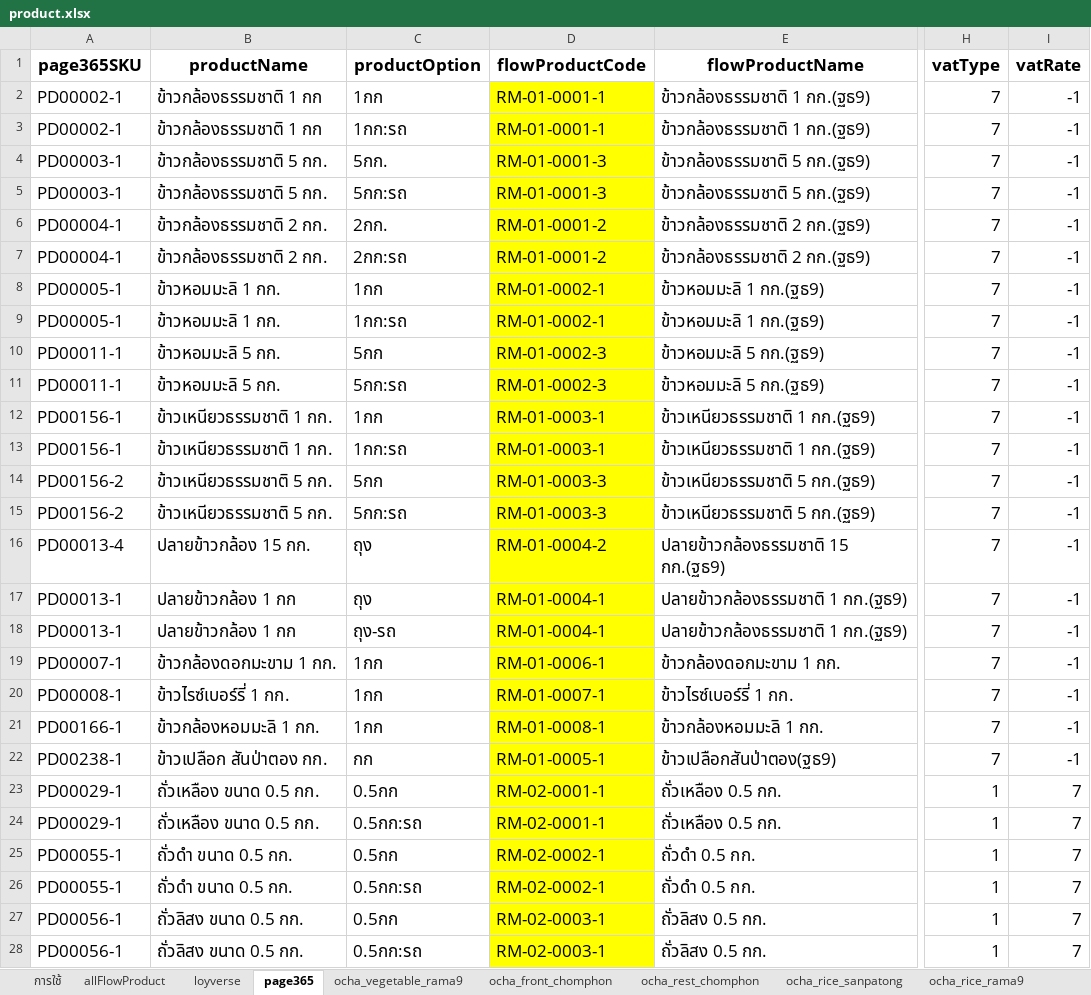
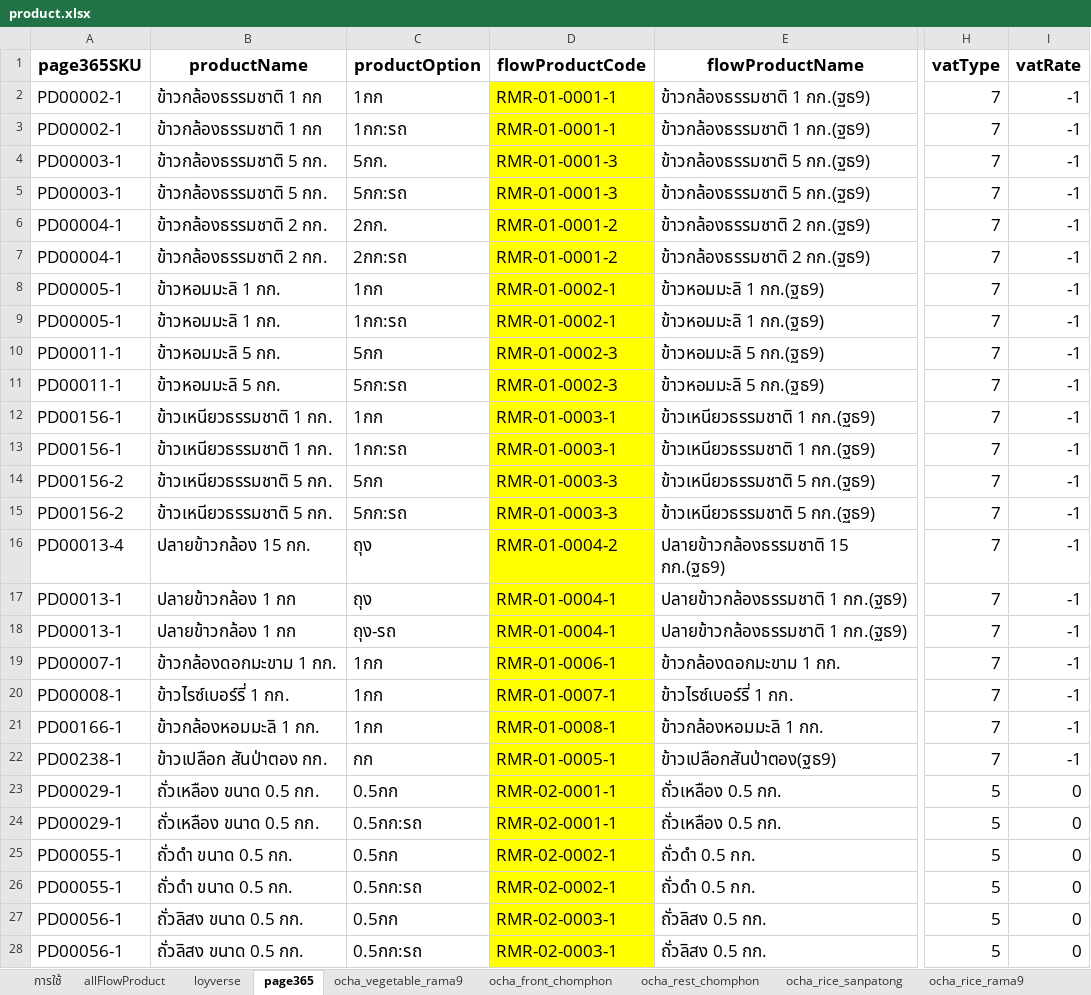
Before and after one commit to yothinn/thamFlowAcc, an Excel workbook: product.xlsx, sheet page365, drawn as a sheet; only a part is shown, gaps mark what is left out; values as stored, in another font and other column widths than the file's, no borders; conditional formats and table styles not drawn; the diff covers the shown part only; the diff names each change by its address in the sheet, - before the commit and + after, or states it on an @@ line.

Commit message:
change product file and comment flowacc

```diff
--- a/product.xlsx (sheet page365)
+++ b/product.xlsx (sheet page365)
-D2:D3 (flowProductCode): RM-01-0001-1
+D2:D3 (flowProductCode): RMR-01-0001-1
-D4:D5 (flowProductCode): RM-01-0001-3
+D4:D5 (flowProductCode): RMR-01-0001-3
-D6:D7 (flowProductCode): RM-01-0001-2
+D6:D7 (flowProductCode): RMR-01-0001-2
-D8:D9 (flowProductCode): RM-01-0002-1
+D8:D9 (flowProductCode): RMR-01-0002-1
-D10:D11 (flowProductCode): RM-01-0002-3
+D10:D11 (flowProductCode): RMR-01-0002-3
-D12:D13 (flowProductCode): RM-01-0003-1
+D12:D13 (flowProductCode): RMR-01-0003-1
-D14:D15 (flowProductCode): RM-01-0003-3
+D14:D15 (flowProductCode): RMR-01-0003-3
-D16 (flowProductCode): RM-01-0004-2
+D16 (flowProductCode): RMR-01-0004-2
-D17:D18 (flowProductCode): RM-01-0004-1
+D17:D18 (flowProductCode): RMR-01-0004-1
-D19 (flowProductCode): RM-01-0006-1
+D19 (flowProductCode): RMR-01-0006-1
-D20 (flowProductCode): RM-01-0007-1
+D20 (flowProductCode): RMR-01-0007-1
-D21 (flowProductCode): RM-01-0008-1
+D21 (flowProductCode): RMR-01-0008-1
-D22 (flowProductCode): RM-01-0005-1
+D22 (flowProductCode): RMR-01-0005-1
-D23:D24 (flowProductCode): RM-02-0001-1
+D23:D24 (flowProductCode): RMR-02-0001-1
-H23:H28 (vatType): 1
+H23:H28 (vatType): 5
-I23:I28 (vatRate): 7
+I23:I28 (vatRate): 0
-D25:D26 (flowProductCode): RM-02-0002-1
+D25:D26 (flowProductCode): RMR-02-0002-1
-D27:D28 (flowProductCode): RM-02-0003-1
+D27:D28 (flowProductCode): RMR-02-0003-1
```
Also changed, not shown: 355 edited cells elsewhere in this sheet, sheet allFlowProduct, sheet ocha_rice_rama9, sheet ocha_vegetable_rama9, sheet loyverse, sheet ocha_front_chomphon, sheet ocha_rest_chomphon, hidden cells, 1 other file.
